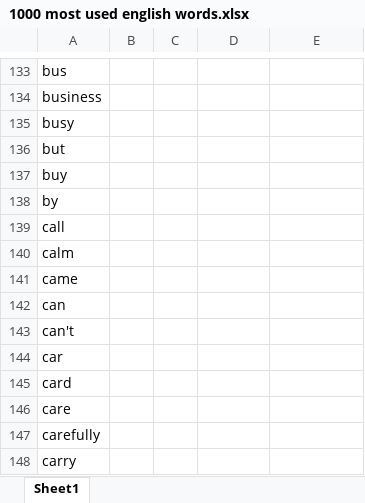
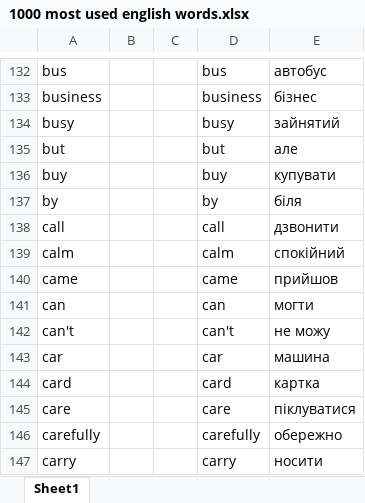
Before and after one commit to Roman2508/next-learning, an Excel workbook: 1000 most used english words.xlsx, sheet Sheet1, drawn as a sheet; only a part is shown, gaps mark what is left out; values as stored, in another font and other column widths than the file's, no borders; addresses are those after the commit; the diff covers the shown part only; the diff names each change by its address in the sheet, - before the commit and + after, or states it on an @@ line.

```diff
--- a/1000 most used english words.xlsx (sheet Sheet1)
+++ b/1000 most used english words.xlsx (sheet Sheet1)
-D132: (empty)
+D132: bus
-E132: (empty)
+E132: автобус
-D133: (empty)
+D133: business
-E133: (empty)
+E133: бізнес
-D134: (empty)
+D134: busy
-E134: (empty)
+E134: зайнятий
-D135: (empty)
+D135: but
-E135: (empty)
+E135: але
-D136: (empty)
+D136: buy
-E136: (empty)
+E136: купувати
-D137: (empty)
+D137: by
-E137: (empty)
+E137: біля
-D138: (empty)
+D138: call
-E138: (empty)
+E138: дзвонити
-D139: (empty)
+D139: calm
-E139: (empty)
+E139: спокійний
-D140: (empty)
+D140: came
-E140: (empty)
+E140: прийшов
-D141: (empty)
+D141: can
-E141: (empty)
+E141: могти
-D142: (empty)
+D142: can't
-E142: (empty)
+E142: не можу
-D143: (empty)
+D143: car
-E143: (empty)
+E143: машина
-D144: (empty)
+D144: card
-E144: (empty)
+E144: картка
-D145: (empty)
+D145: care
-E145: (empty)
+E145: піклуватися
-D146: (empty)
+D146: carefully
-E146: (empty)
+E146: обережно
-D147: (empty)
+D147: carry
-E147: (empty)
+E147: носити
```
Also changed, not shown: 1 added row, 2 removed rows and 1766 edited cells elsewhere in this sheet, 1 other file.
